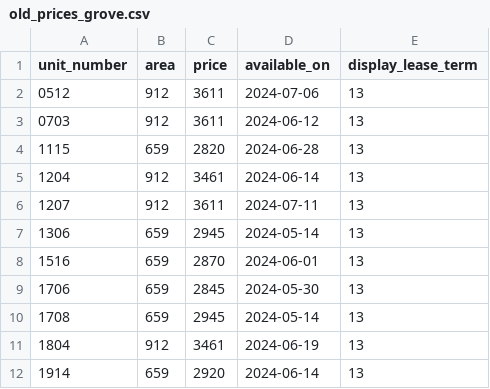
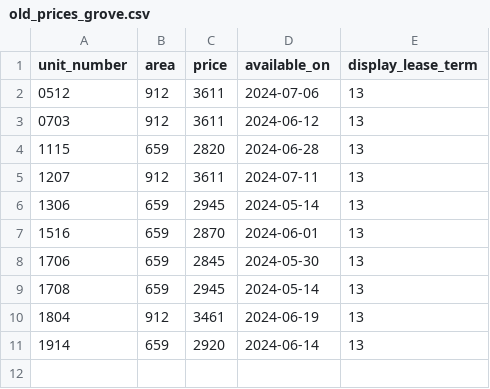
Before and after one commit to hellomikelo/apt-price-tracker, a CSV file: old_prices_grove.csv, drawn as a sheet.

```diff
--- a/old_prices_grove.csv
+++ b/old_prices_grove.csv
@@ -4,3 +4,2 @@ unit_number,area,price,available_on,display_lease_term
 1115,659,2820,2024-06-28,13
-1204,912,3461,2024-06-14,13
 1207,912,3611,2024-07-11,13
```
